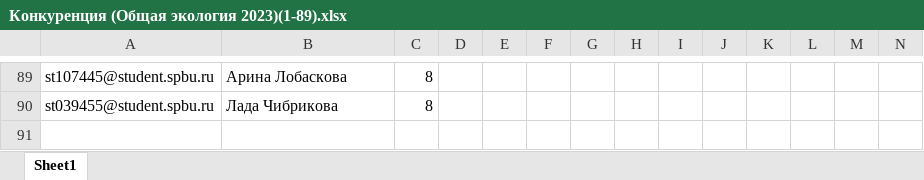
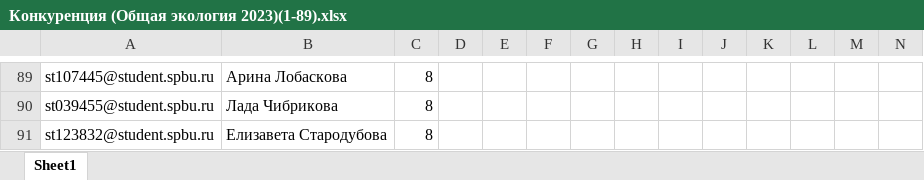
Before and after one commit to polydora/General-ecology, an Excel workbook: data/Конкуренция (Общая экология 2023)(1-89).xlsx, sheet Sheet1, drawn as a sheet; only a part is shown, gaps mark what is left out; values as stored, in another font and other column widths than the file's, no borders; table styles not drawn; rows hold the shown columns only; the diff names each change by its address in the sheet, - before the commit and + after, or states it on an @@ line.

```diff
--- a/data/Конкуренция (Общая экология 2023)(1-89).xlsx (sheet Sheet1)
+++ b/data/Конкуренция (Общая экология 2023)(1-89).xlsx (sheet Sheet1)
+row 91: st123832@student.spbu.ru | Елизавета Стародубова | 8
```
Also changed, not shown: data/Аутэкология (Общая экология 2023)(1-108).xlsx, data/Взаимоотношения организмов и популяций (Общая экология 2023)(1-98).xlsx, 8 other files.
